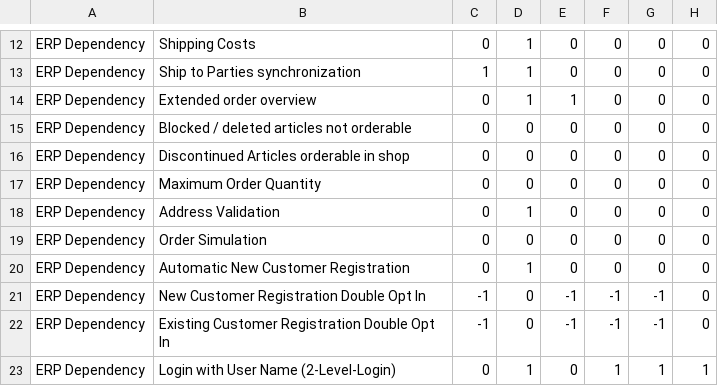
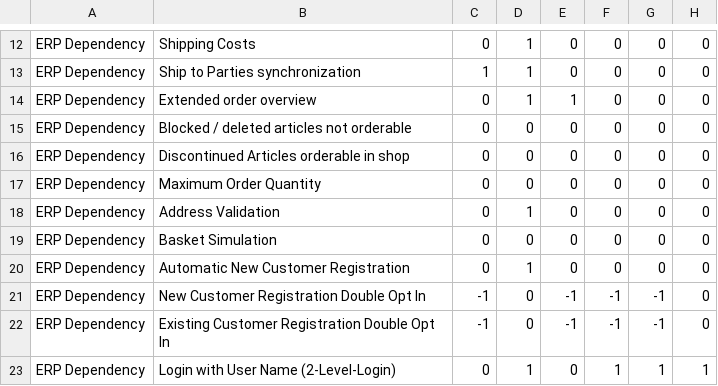
Before and after one commit to ryand500/ryand500.github.io, a CSV file: data.csv, drawn as a sheet; only a part is shown, gaps mark what is left out; the diff names each change by its address in the sheet, - before the commit and + after, or states it on an @@ line.

Commit message:
Update data.csv

```diff
--- a/data.csv
+++ b/data.csv
-B19: Order Simulation
+B19: Basket Simulation
```
